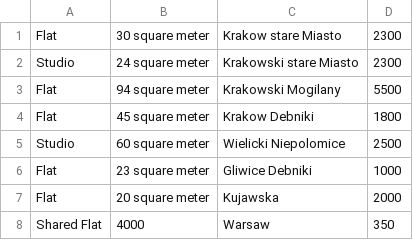
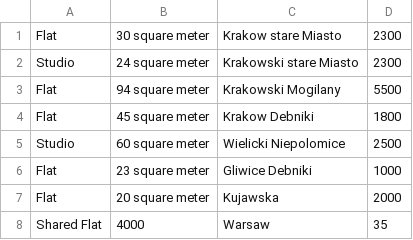
Before and after one commit to okpaleke34/Real-Estate-Project, a CSV file: database/apartments.csv, drawn as a sheet.

```diff
--- a/database/apartments.csv
+++ b/database/apartments.csv
@@ -7,2 +7,2 @@ Flat,23 square meter,Gliwice Debniki,1000
 Flat,20 square meter,Kujawska ,2000
-Shared Flat,4000,Warsaw,350
+Shared Flat,4000,Warsaw,35
```
Also changed, not shown: database/houses.csv, database/lands.csv, 11 other files.
